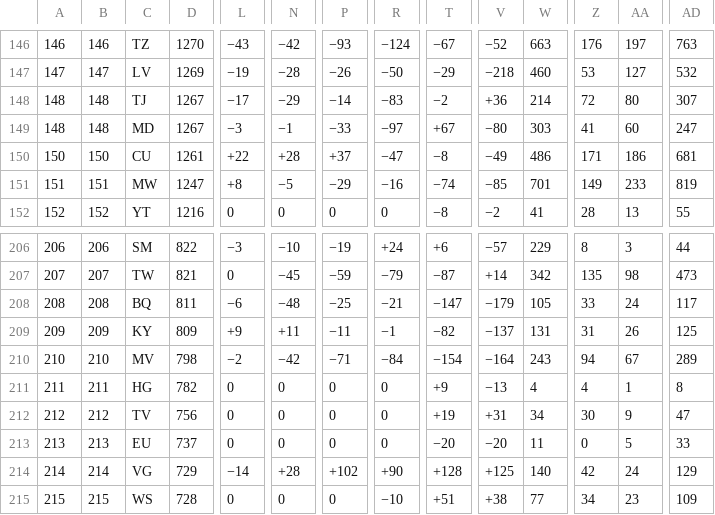
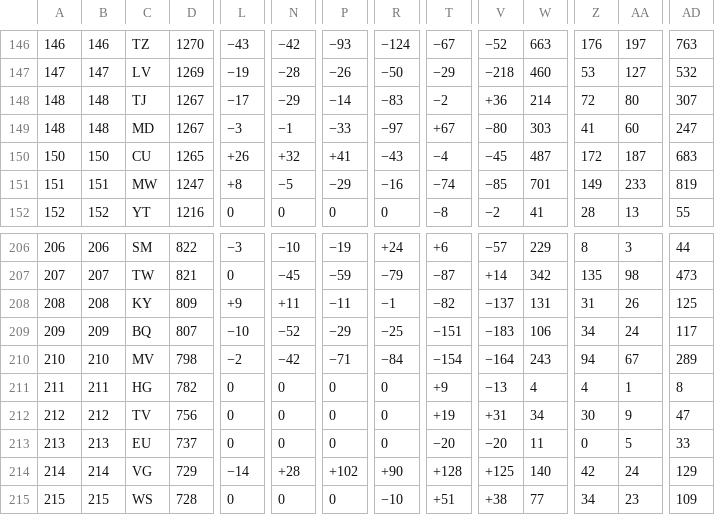
Before and after one commit to waledosunmu/worldcup-predictor, a TSV file: data/raw/elo_world.tsv, drawn as a sheet; only a part is shown, gaps mark what is left out; removed rows and columns are numbered as before the commit, all else as after; rows hold the shown columns only; the diff covers the shown part only; the diff names each change by its address in the sheet, - before the commit and + after, or states it on an @@ line.

```diff
--- a/data/raw/elo_world.tsv
+++ b/data/raw/elo_world.tsv
-D150: 1261
+D150: 1265
-L150: +22
+L150: +26
-N150: +28
+N150: +32
-P150: +37
+P150: +41
-R150: −47
+R150: −43
-T150: −8
+T150: −4
-V150: −49
+V150: −45
-W150: 486
+W150: 487
-Z150: 171
+Z150: 172
-AA150: 186
+AA150: 187
-AD150: 681
+AD150: 683
-row 208: 208 | 208 | BQ | 811 | −6 | −48 | −25 | −21 | −147 | −179 | 105 | 33 | 24 | 117
-A208: 209
+A208: 208
-B208: 209
+B208: 208
+row 209: 209 | 209 | BQ | 807 | −10 | −52 | −29 | −25 | −151 | −183 | 106 | 34 | 24 | 117
```
Also changed, not shown: 6 edited cells elsewhere in this file, 11 other files.
